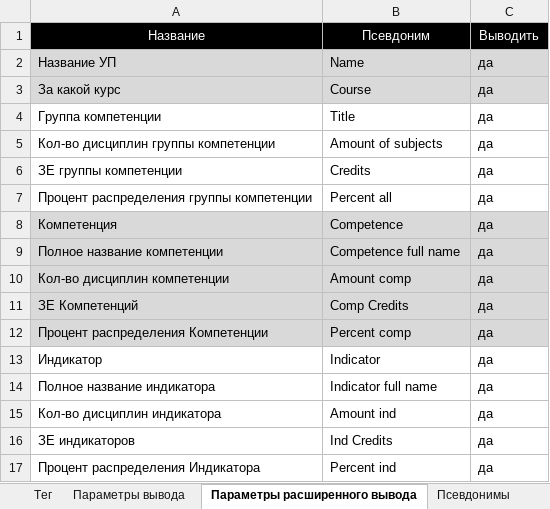
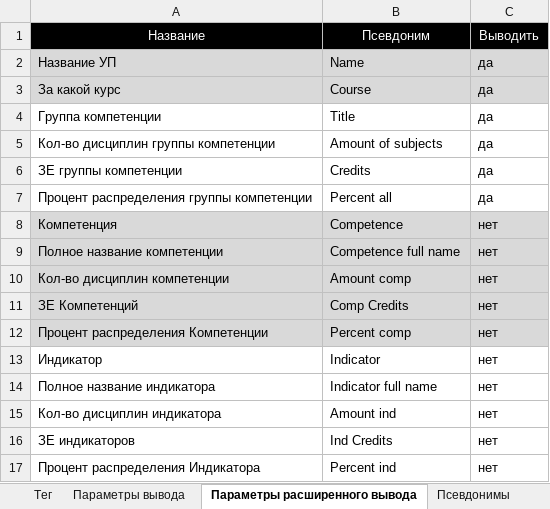
Before and after one commit to ekhalturin-ki15/SPA-SFU2, an Excel workbook: config.xlsx, sheet Параметры расширенного вывода, drawn as a sheet; values as stored, in another font and other column widths than the file's, no borders; the diff names each change by its address in the sheet, - before the commit and + after, or states it on an @@ line.

Commit message:
v 1.33 Вывод статистики распределения компетенций за каждый отдельный курс Переработана логика, дополнен класс FGlobal

```diff
--- a/config.xlsx (sheet Параметры расширенного вывода)
+++ b/config.xlsx (sheet Параметры расширенного вывода)
-C8:C17: да
+C8:C17: нет
```
Also changed, not shown: sheet Параметры вывода, sheet Параметры, 12 other files.
